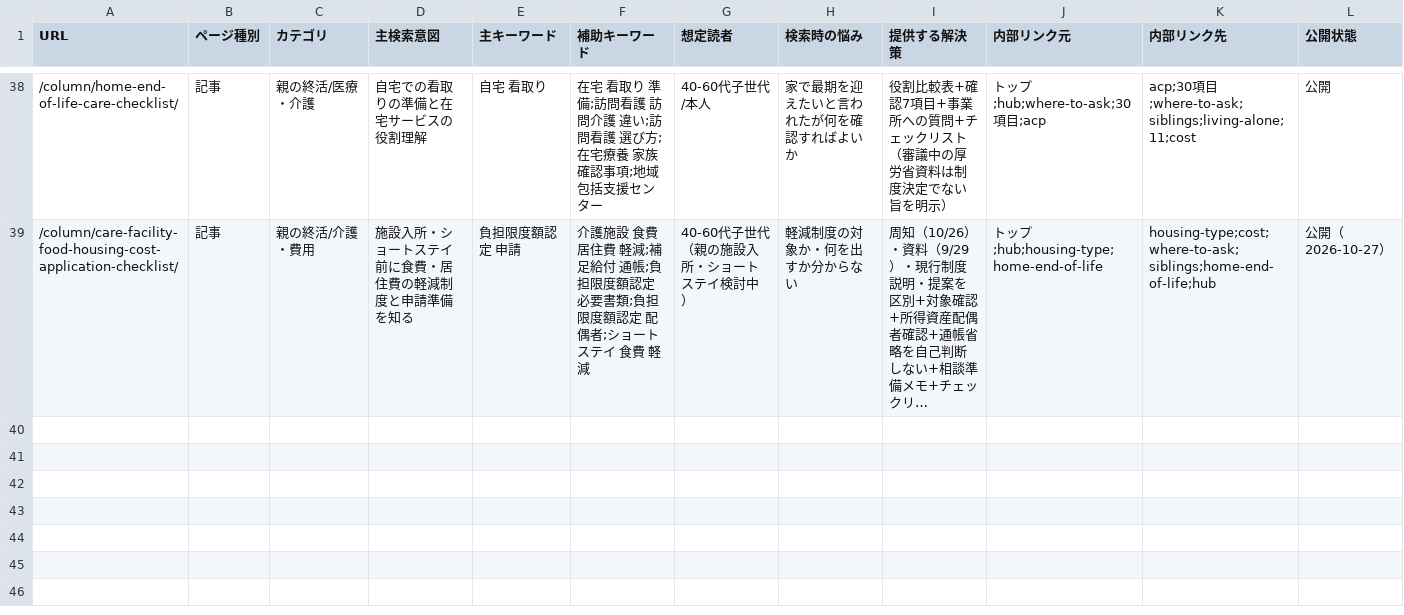
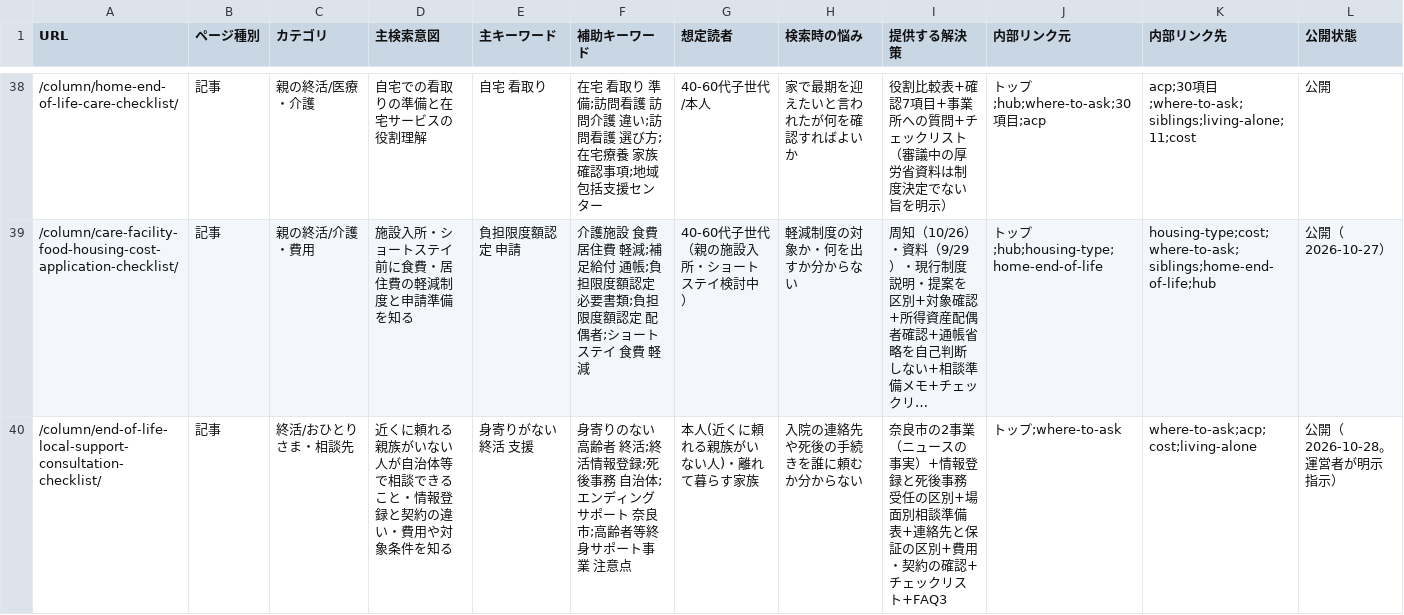
Before and after one commit to tfqys680-jpg/shukatsu-site, a CSV file: docs/seo/keyword-map.csv, drawn as a sheet; only a part is shown, gaps mark what is left out; long unchanged cells end in …; rows hold the shown columns only; the diff names each change by its address in the sheet, - before the commit and + after, or states it on an @@ line.

```diff
--- a/docs/seo/keyword-map.csv
+++ b/docs/seo/keyword-map.csv
+row 40: /column/end-of-life-local-support-consultation-checklist/ | 記事 | 終活/おひとりさま・相談先 | 近くに頼れる親族がいない人が自治体等で相談できること・情報登録と契約の違い・費用や対象条件を知る | 身寄りがない 終活 支援 | 身寄りのない高齢者 終活;終活情報登録;死後事務 自治体;エンディングサポート 奈良市;高齢者等終身サポート事業 注意点 | 本人(近くに頼れる親族がいない人)・離れて暮らす家族 | 入院の連絡先や死後の手続きを誰に頼むか分からない | 奈良市の2事業（ニュースの事実）+情報登録と死後事務受任の区別+場面別相談準備表+連絡先と保証の区別+費用・契約の確認+チェックリスト+FAQ3 | トップ;where-to-ask | where-to-ask;acp;cost;living-alone | 公開（2026-10-28。運営者が明示指示）
```
Also changed, not shown: docs/seo/content-inventory.csv, docs/seo/editorial-calendar.csv, 12 other files.
